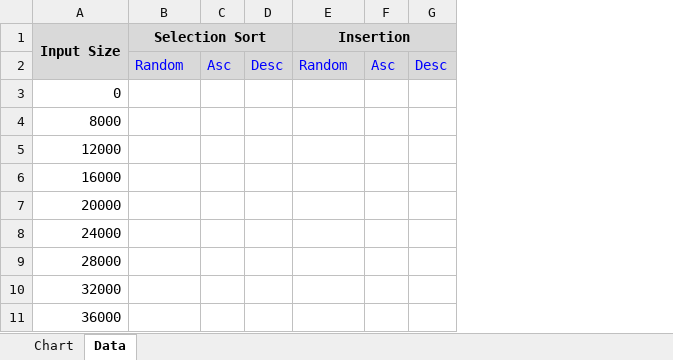
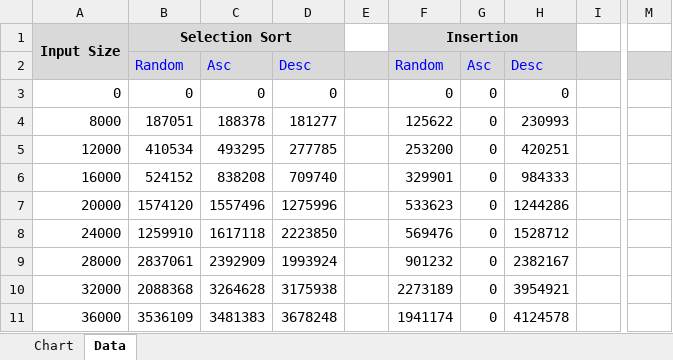
Before and after one commit to Rajan-226/UCA_Assignments, an Excel workbook: Assignment-2/0184_Rajan - Complexity_Chart.xlsx, sheet Data, drawn as a sheet; only a part is shown, gaps mark what is left out; values as stored, in another font and other column widths than the file's, no borders; removed rows and columns are numbered as before the commit, all else as after; the diff covers the shown part only; the diff names each change by its address in the sheet, - before the commit and + after, or states it on an @@ line.

Commit message:
assignment_done

```diff
--- a/Assignment-2/0184_Rajan - Complexity_Chart.xlsx (sheet Data)
+++ b/Assignment-2/0184_Rajan - Complexity_Chart.xlsx (sheet Data)
-column C, row 2: Asc
-column D, row 2: Desc
+column C, rows 2-11: Asc | 0 | 188378 | 493295 | 838208 | 1557496 | 1617118 | 2392909 | 3264628 | 3481383
+column D, rows 2-11: Desc | 0 | 181277 | 277785 | 709740 | 1275996 | 2223850 | 1993924 | 3175938 | 3678248
+column E, empty
-column F, row 2: Asc
-column G, row 2: Desc
+column G, rows 2-11: Asc | 0 | 0 | 0 | 0 | 0 | 0 | 0 | 0 | 0
+column H, rows 2-11: Desc | 0 | 230993 | 420251 | 984333 | 1244286 | 1528712 | 2382167 | 3954921 | 4124578
+column I, empty
+column M, empty
-B3 (Selection Sort): (empty)
+B3 (Selection Sort): 0
-F3 (Insertion): (empty)
+F3 (Insertion): 0
-B4 (Selection Sort): (empty)
+B4 (Selection Sort): 187051
-F4 (Insertion): (empty)
+F4 (Insertion): 125622
-B5 (Selection Sort): (empty)
+B5 (Selection Sort): 410534
-F5 (Insertion): (empty)
+F5 (Insertion): 253200
-B6 (Selection Sort): (empty)
+B6 (Selection Sort): 524152
-F6 (Insertion): (empty)
+F6 (Insertion): 329901
-B7 (Selection Sort): (empty)
+B7 (Selection Sort): 1574120
-F7 (Insertion): (empty)
+F7 (Insertion): 533623
-B8 (Selection Sort): (empty)
+B8 (Selection Sort): 1259910
-F8 (Insertion): (empty)
+F8 (Insertion): 569476
-B9 (Selection Sort): (empty)
+B9 (Selection Sort): 2837061
-F9 (Insertion): (empty)
+F9 (Insertion): 901232
-B10 (Selection Sort): (empty)
+B10 (Selection Sort): 2088368
-F10 (Insertion): (empty)
+F10 (Insertion): 2273189
-B11 (Selection Sort): (empty)
+B11 (Selection Sort): 3536109
-F11 (Insertion): (empty)
+F11 (Insertion): 1941174
```
Also changed, not shown: 1 added column elsewhere in this sheet, charts or pictures, 2 other files.
